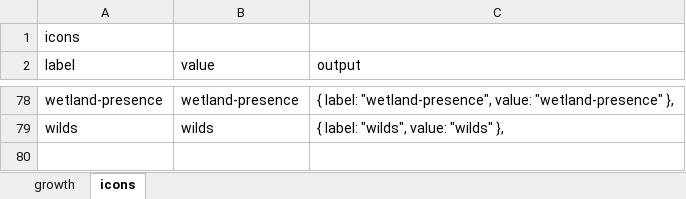
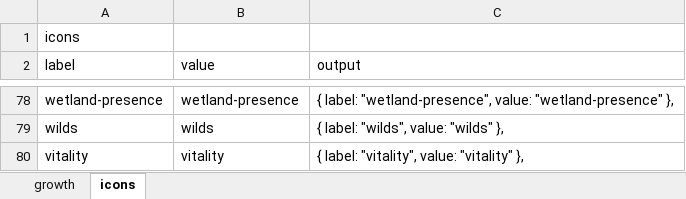
Before and after one commit to spirit-island-builder/spirit-island-builder, an Excel workbook: src/lib/auto-complete/autocomplete_words.xlsx, sheet icons, drawn as a sheet; only a part is shown, gaps mark what is left out; values as stored, in another font and other column widths than the file's, no borders; the diff names each change by its address in the sheet, - before the commit and + after, or states it on an @@ line.

```diff
--- a/src/lib/auto-complete/autocomplete_words.xlsx (sheet icons)
+++ b/src/lib/auto-complete/autocomplete_words.xlsx (sheet icons)
+row 80: vitality | vitality | { label: "vitality", value: "vitality" },
```
Also changed, not shown: sheet growth, 2 other files.
